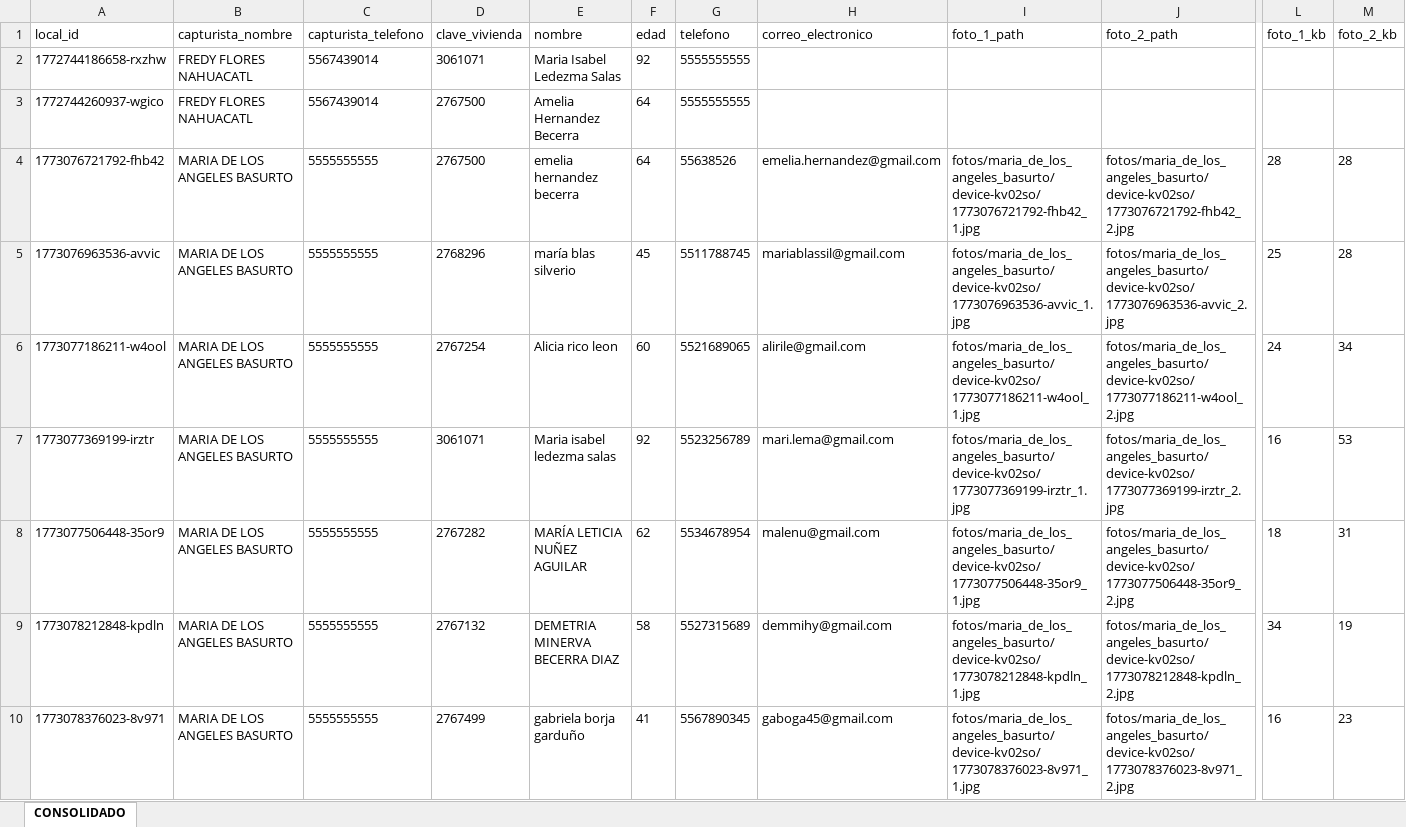
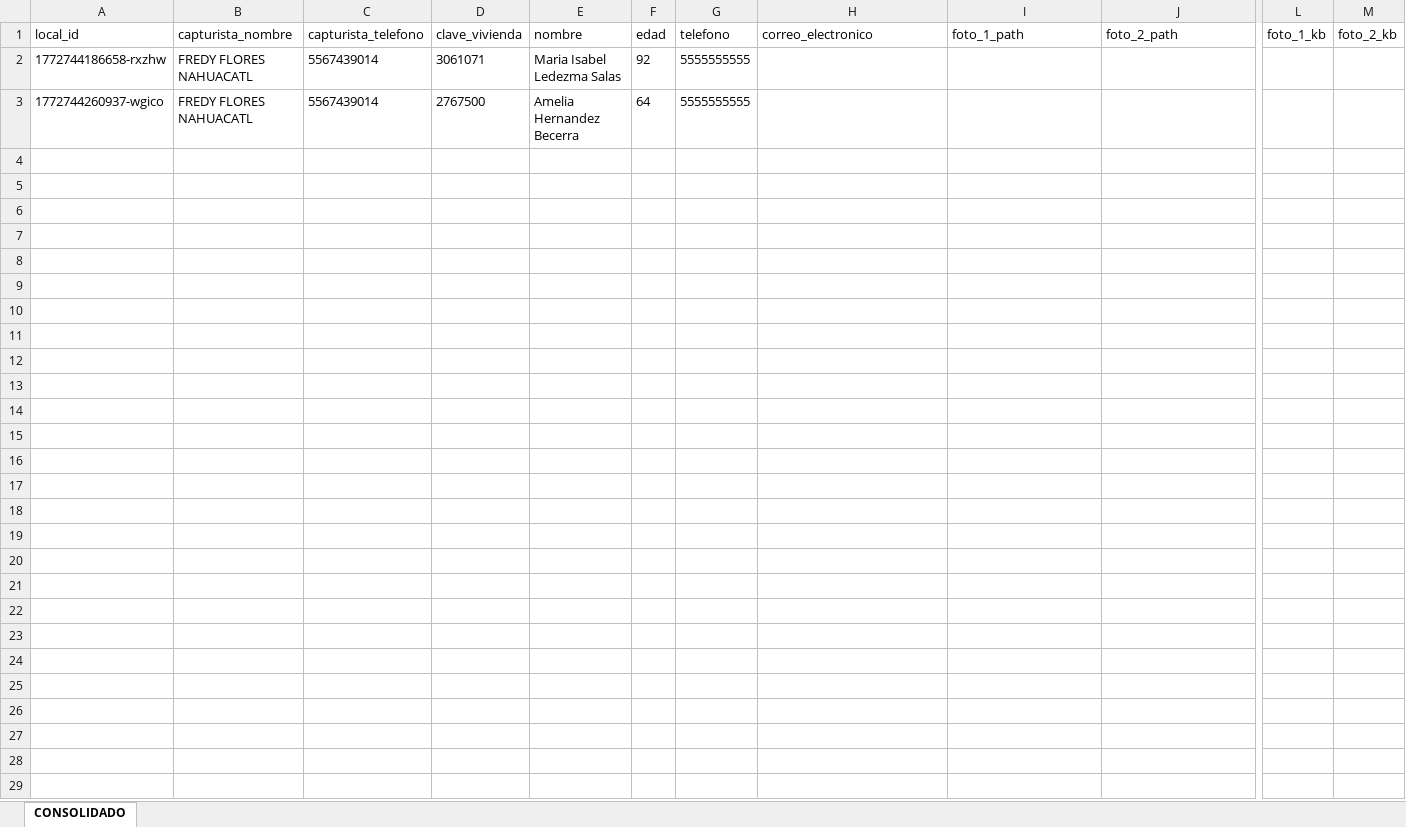
Before and after one commit to GeomaticaAO/APP_PAPEAO_MGE, an Excel workbook: salidas/CONSOLIDADO.xlsx, sheet CONSOLIDADO, drawn as a sheet; only a part is shown, gaps mark what is left out; values as stored, in another font and other column widths than the file's, no borders; rows hold the shown columns only; the diff names each change by its address in the sheet, - before the commit and + after, or states it on an @@ line.

```diff
--- a/salidas/CONSOLIDADO.xlsx (sheet CONSOLIDADO)
+++ b/salidas/CONSOLIDADO.xlsx (sheet CONSOLIDADO)
-row 4: 1773076721792-fhb42 | MARIA DE LOS ANGELES BASURTO | 5555555555 | 2767500 | emelia hernandez becerra | 64 | 55638526 | emelia.hernandez@gmail.com | fotos/maria_de_los_angeles_basurto/device-kv02so/1773076721792-fhb42_1.jpg | fotos/maria_de_los_angeles_basurto/device-kv02so/1773076721792-fhb42_2.jpg | 28 | 28
-row 5: 1773076963536-avvic | MARIA DE LOS ANGELES BASURTO | 5555555555 | 2768296 | maría blas silverio | 45 | 5511788745 | mariablassil@gmail.com | fotos/maria_de_los_angeles_basurto/device-kv02so/1773076963536-avvic_1.jpg | fotos/maria_de_los_angeles_basurto/device-kv02so/1773076963536-avvic_2.jpg | 25 | 28
-row 6: 1773077186211-w4ool | MARIA DE LOS ANGELES BASURTO | 5555555555 | 2767254 | Alicia rico leon | 60 | 5521689065 | alirile@gmail.com | fotos/maria_de_los_angeles_basurto/device-kv02so/1773077186211-w4ool_1.jpg | fotos/maria_de_los_angeles_basurto/device-kv02so/1773077186211-w4ool_2.jpg | 24 | 34
-row 7: 1773077369199-irztr | MARIA DE LOS ANGELES BASURTO | 5555555555 | 3061071 | Maria isabel ledezma salas | 92 | 5523256789 | mari.lema@gmail.com | fotos/maria_de_los_angeles_basurto/device-kv02so/1773077369199-irztr_1.jpg | fotos/maria_de_los_angeles_basurto/device-kv02so/1773077369199-irztr_2.jpg | 16 | 53
-row 8: 1773077506448-35or9 | MARIA DE LOS ANGELES BASURTO | 5555555555 | 2767282 | MARÍA LETICIA NUÑEZ AGUILAR | 62 | 5534678954 | malenu@gmail.com | fotos/maria_de_los_angeles_basurto/device-kv02so/1773077506448-35or9_1.jpg | fotos/maria_de_los_angeles_basurto/device-kv02so/1773077506448-35or9_2.jpg | 18 | 31
-row 9: 1773078212848-kpdln | MARIA DE LOS ANGELES BASURTO | 5555555555 | 2767132 | DEMETRIA MINERVA BECERRA DIAZ | 58 | 5527315689 | demmihy@gmail.com | fotos/maria_de_los_angeles_basurto/device-kv02so/1773078212848-kpdln_1.jpg | fotos/maria_de_los_angeles_basurto/device-kv02so/1773078212848-kpdln_2.jpg | 34 | 19
-row 10: 1773078376023-8v971 | MARIA DE LOS ANGELES BASURTO | 5555555555 | 2767499 | gabriela borja garduño | 41 | 5567890345 | gaboga45@gmail.com | fotos/maria_de_los_angeles_basurto/device-kv02so/1773078376023-8v971_1.jpg | fotos/maria_de_los_angeles_basurto/device-kv02so/1773078376023-8v971_2.jpg | 16 | 23
```
Also changed, not shown: salidas/REMPLAZADOS.xlsx, 1 other file.
